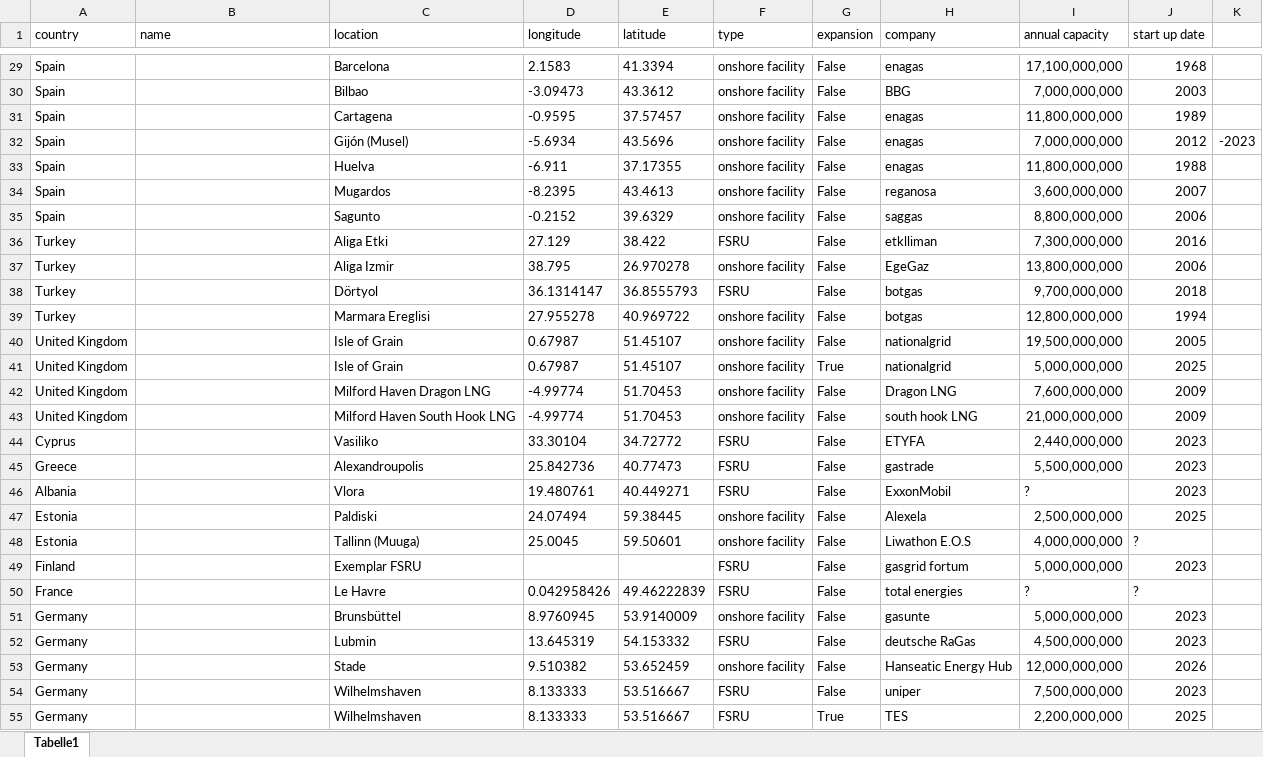
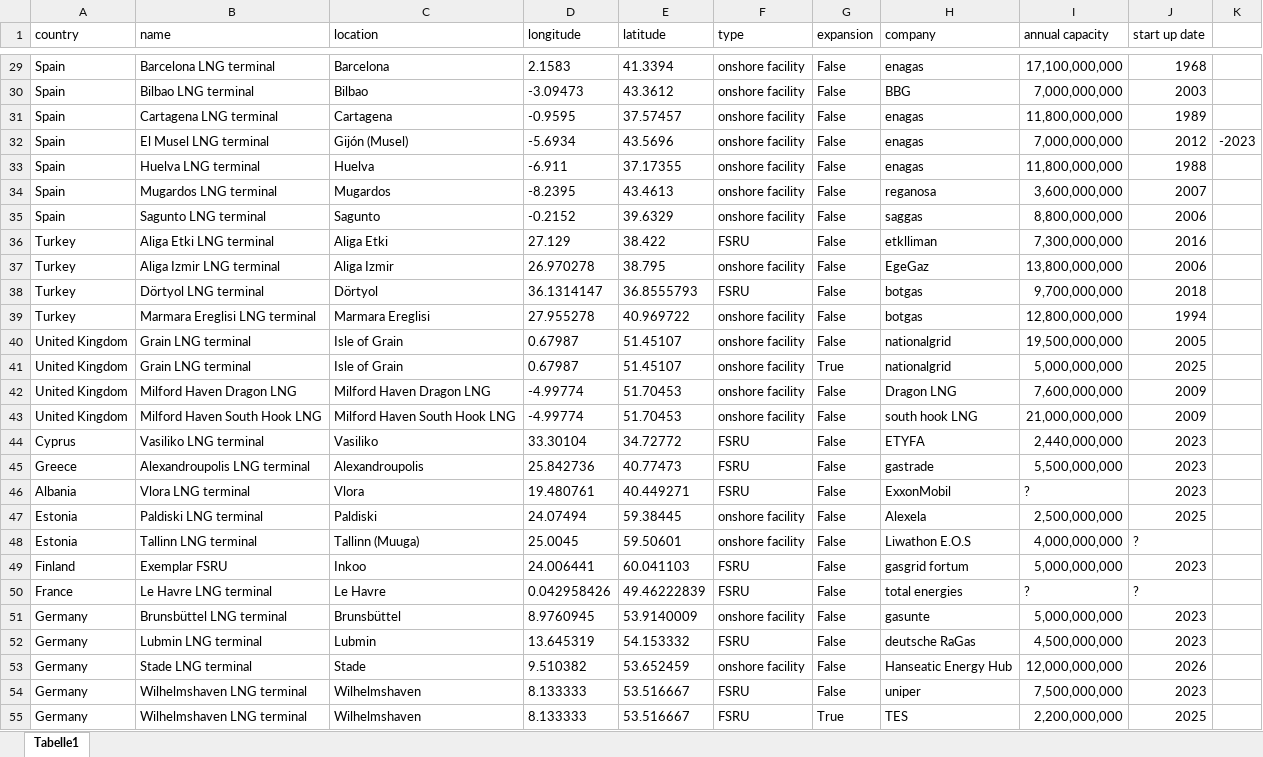
Before and after one commit to julika3/SERTS, an Excel workbook: database.xlsx, sheet Tabelle1, drawn as a sheet; only a part is shown, gaps mark what is left out; values as stored, in another font and other column widths than the file's, no borders; the diff covers the shown part only; the diff names each change by its address in the sheet, - before the commit and + after, or states it on an @@ line.

Commit message:
updated database.xlsx, corrected Barcelona, Aliga Izmir and Klaipeda lat & lon

```diff
--- a/database.xlsx (sheet Tabelle1)
+++ b/database.xlsx (sheet Tabelle1)
-B29 (name): (empty)
+B29 (name): Barcelona LNG terminal
-B30 (name): (empty)
+B30 (name): Bilbao LNG terminal
-B31 (name): (empty)
+B31 (name): Cartagena LNG terminal
-B32 (name): (empty)
+B32 (name): El Musel LNG terminal
-B33 (name): (empty)
+B33 (name): Huelva LNG terminal
-B34 (name): (empty)
+B34 (name): Mugardos LNG terminal
-B35 (name): (empty)
+B35 (name): Sagunto LNG terminal
-B36 (name): (empty)
+B36 (name): Aliga Etki LNG terminal
-B37 (name): (empty)
+B37 (name): Aliga Izmir LNG terminal
-D37 (longitude): 38.795
+D37 (longitude): 26.970278
-E37 (latitude): 26.970278
+E37 (latitude): 38.795
-B38 (name): (empty)
+B38 (name): Dörtyol LNG terminal
-B39 (name): (empty)
+B39 (name): Marmara Ereglisi LNG terminal
-B40:B41 (name): (empty)
+B40:B41 (name): Grain LNG terminal
-B42 (name): (empty)
+B42 (name): Milford Haven Dragon LNG
-B43 (name): (empty)
+B43 (name): Milford Haven South Hook LNG
-B44 (name): (empty)
+B44 (name): Vasiliko LNG terminal
-B45 (name): (empty)
+B45 (name): Alexandroupolis LNG terminal
-B46 (name): (empty)
+B46 (name): Vlora LNG terminal
-B47 (name): (empty)
+B47 (name): Paldiski LNG terminal
-B48 (name): (empty)
+B48 (name): Tallinn LNG terminal
-B49 (name): (empty)
+B49 (name): Exemplar FSRU
-C49 (location): Exemplar FSRU
+C49 (location): Inkoo
-D49 (longitude): (empty)
+D49 (longitude): 24.006441
-E49 (latitude): (empty)
+E49 (latitude): 60.041103
-B50 (name): (empty)
+B50 (name): Le Havre LNG terminal
-B51 (name): (empty)
+B51 (name): Brunsbüttel LNG terminal
-B52 (name): (empty)
+B52 (name): Lubmin LNG terminal
-B53 (name): (empty)
+B53 (name): Stade LNG terminal
-B54:B55 (name): (empty)
+B54:B55 (name): Wilhelmshaven LNG terminal
```
Also changed, not shown: 53 edited cells and cell formats elsewhere in this sheet.
